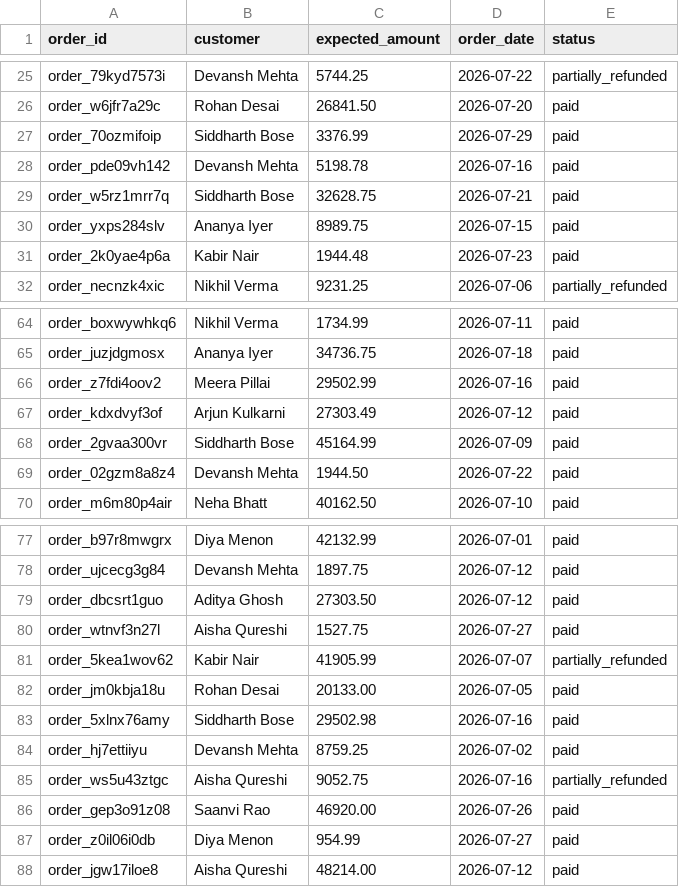
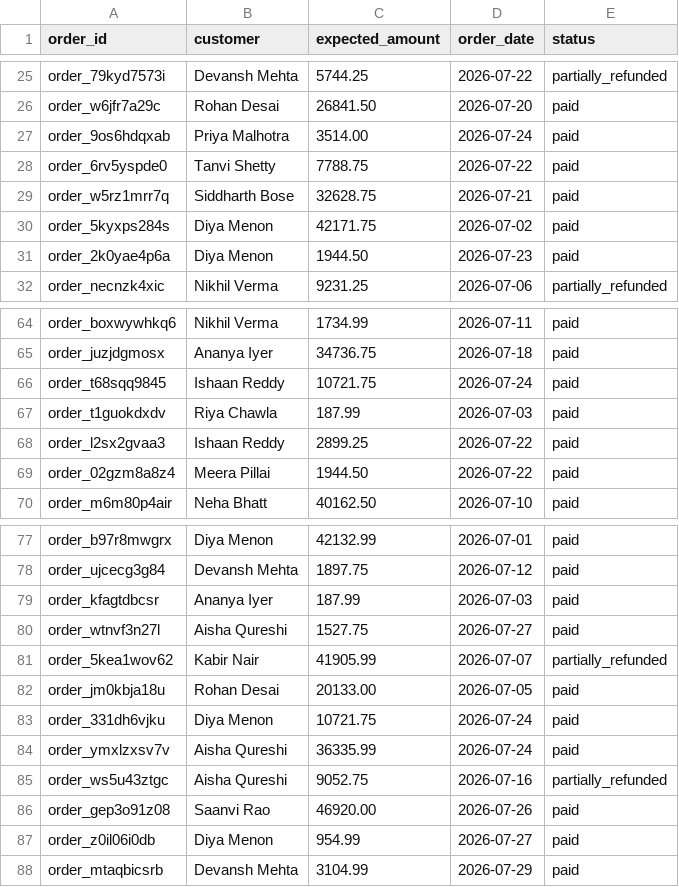
Before and after one commit to BaconKage/ReconAgent, a CSV file: data/holdout/internal_ledger.csv, drawn as a sheet; only a part is shown, gaps mark what is left out; the diff covers the shown part only.

```diff
--- a/data/holdout/internal_ledger.csv
+++ b/data/holdout/internal_ledger.csv
@@ -26,7 +26,7 @@ order_79kyd7573i,Devansh Mehta,5744.25,2026-07-22,partially_refunded
 order_w6jfr7a29c,Rohan Desai,26841.50,2026-07-20,paid
-order_70ozmifoip,Siddharth Bose,3376.99,2026-07-29,paid
-order_pde09vh142,Devansh Mehta,5198.78,2026-07-16,paid
+order_9os6hdqxab,Priya Malhotra,3514.00,2026-07-24,paid
+order_6rv5yspde0,Tanvi Shetty,7788.75,2026-07-22,paid
 order_w5rz1mrr7q,Siddharth Bose,32628.75,2026-07-21,paid
-order_yxps284slv,Ananya Iyer,8989.75,2026-07-15,paid
-order_2k0yae4p6a,Kabir Nair,1944.48,2026-07-23,paid
+order_5kyxps284s,Diya Menon,42171.75,2026-07-02,paid
+order_2k0yae4p6a,Diya Menon,1944.50,2026-07-23,paid
 order_necnzk4xic,Nikhil Verma,9231.25,2026-07-06,partially_refunded
@@ -65,6 +65,6 @@ order_boxwywhkq6,Nikhil Verma,1734.99,2026-07-11,paid
 order_juzjdgmosx,Ananya Iyer,34736.75,2026-07-18,paid
-order_z7fdi4oov2,Meera Pillai,29502.99,2026-07-16,paid
-order_kdxdvyf3of,Arjun Kulkarni,27303.49,2026-07-12,paid
-order_2gvaa300vr,Siddharth Bose,45164.99,2026-07-09,paid
-order_02gzm8a8z4,Devansh Mehta,1944.50,2026-07-22,paid
+order_t68sqq9845,Ishaan Reddy,10721.75,2026-07-24,paid
+order_t1guokdxdv,Riya Chawla,187.99,2026-07-03,paid
+order_l2sx2gvaa3,Ishaan Reddy,2899.25,2026-07-22,paid
+order_02gzm8a8z4,Meera Pillai,1944.50,2026-07-22,paid
 order_m6m80p4air,Neha Bhatt,40162.50,2026-07-10,paid
@@ -78,3 +78,3 @@ order_b97r8mwgrx,Diya Menon,42132.99,2026-07-01,paid
 order_ujcecg3g84,Devansh Mehta,1897.75,2026-07-12,paid
-order_dbcsrt1guo,Aditya Ghosh,27303.50,2026-07-12,paid
+order_kfagtdbcsr,Ananya Iyer,187.99,2026-07-03,paid
 order_wtnvf3n27l,Aisha Qureshi,1527.75,2026-07-27,paid
@@ -82,4 +82,4 @@ order_5kea1wov62,Kabir Nair,41905.99,2026-07-07,partially_refunded
 order_jm0kbja18u,Rohan Desai,20133.00,2026-07-05,paid
-order_5xlnx76amy,Siddharth Bose,29502.98,2026-07-16,paid
-order_hj7ettiiyu,Devansh Mehta,8759.25,2026-07-02,paid
+order_331dh6vjku,Diya Menon,10721.75,2026-07-24,paid
+order_ymxlzxsv7v,Aisha Qureshi,36335.99,2026-07-24,paid
 order_ws5u43ztgc,Aisha Qureshi,9052.75,2026-07-16,partially_refunded
@@ -87,2 +87,2 @@ order_gep3o91z08,Saanvi Rao,46920.00,2026-07-26,paid
 order_z0il06i0db,Diya Menon,954.99,2026-07-27,paid
-order_jgw17iloe8,Aisha Qureshi,48214.00,2026-07-12,paid
+order_mtaqbicsrb,Devansh Mehta,3104.99,2026-07-29,paid
```
Also changed, not shown: 7 added rows, 7 removed rows and 1 edited cell elsewhere in this file, data/dev/bank_statement.csv, data/dev/internal_ledger.csv, 10 other files.
